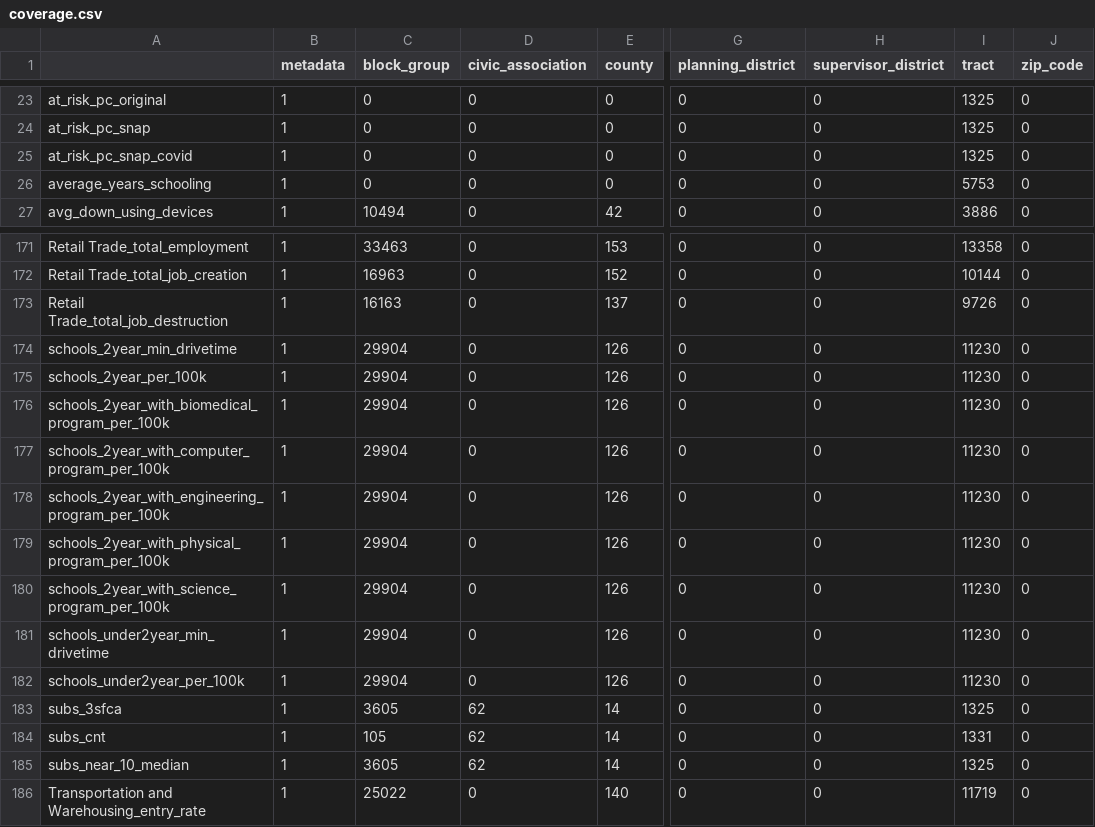
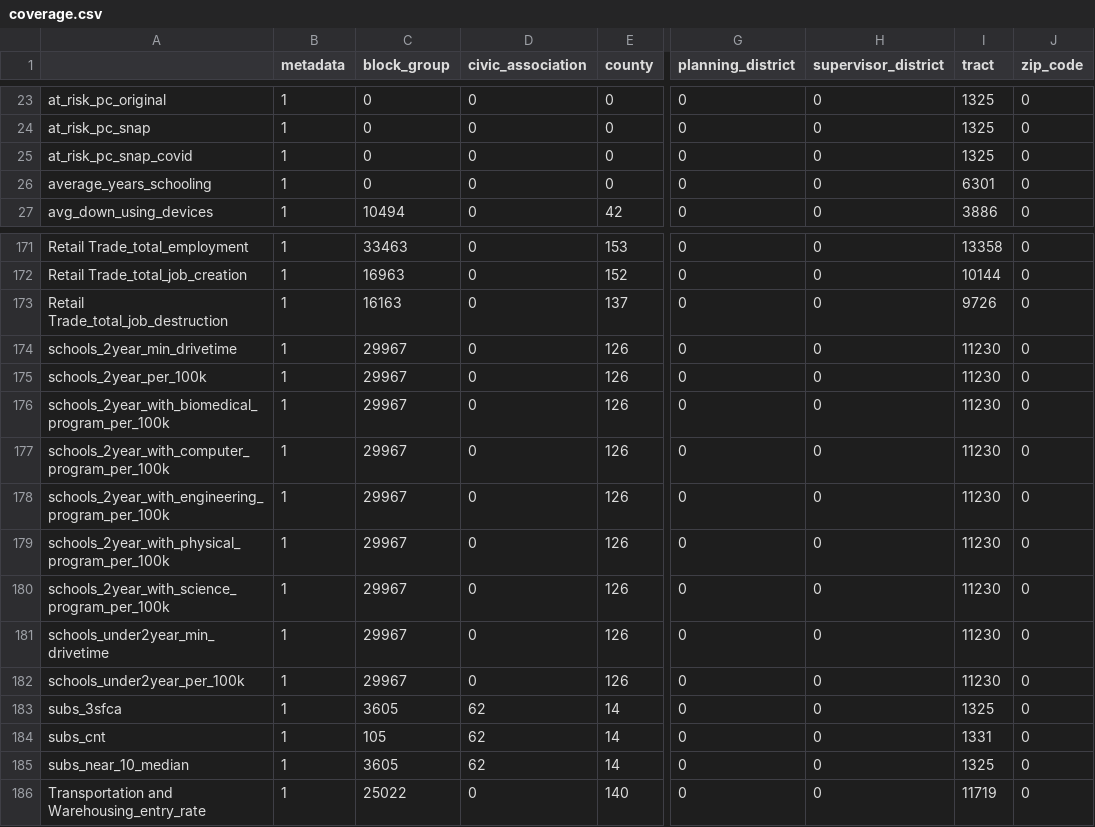
Before and after one commit to uva-bi-sdad/capital_region, a CSV file: docs/data/coverage.csv, drawn as a sheet; only a part is shown, gaps mark what is left out; the diff names each change by its address in the sheet, - before the commit and + after, or states it on an @@ line.

Commit message:
updates education data

```diff
--- a/docs/data/coverage.csv
+++ b/docs/data/coverage.csv
-I26 (tract): 5753
+I26 (tract): 6301
-C174:C182 (block_group): 29904
+C174:C182 (block_group): 29967
```
Also changed, not shown: 9 other files.
